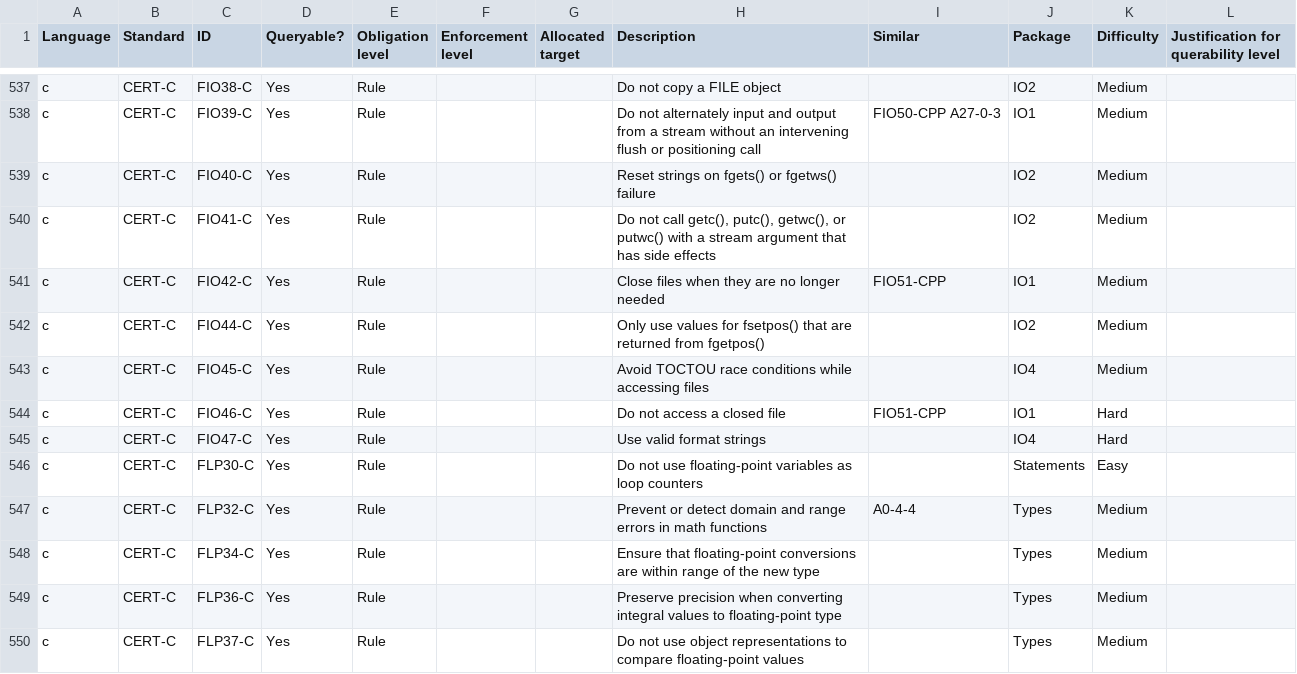
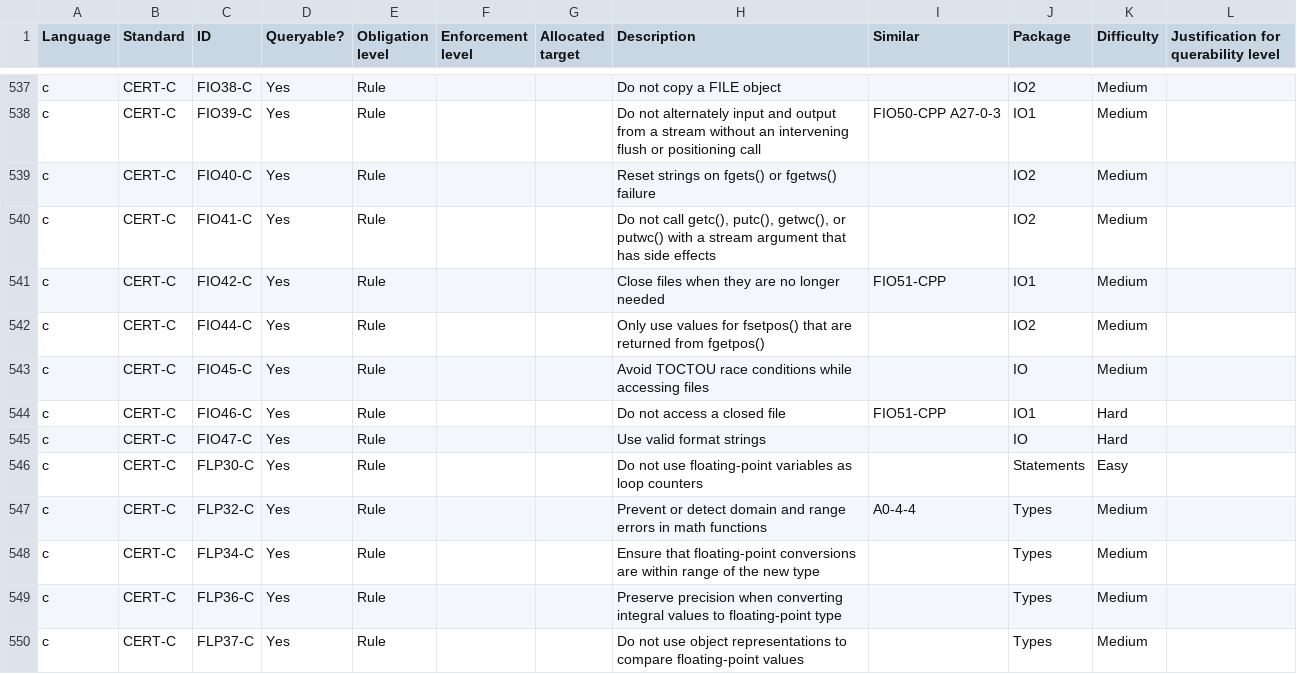
Before and after one commit to github/codeql-coding-standards, a CSV file: rules.csv, drawn as a sheet; only a part is shown, gaps mark what is left out.

Commit message:
Package Contracts1

```diff
--- a/rules.csv
+++ b/rules.csv
@@ -542,5 +542,5 @@ c,CERT-C,FIO42-C,Yes,Rule,,,Close files when they are no longer needed,FIO51-CPP
 c,CERT-C,FIO44-C,Yes,Rule,,,Only use values for fsetpos() that are returned from fgetpos(),,IO2,Medium,
-c,CERT-C,FIO45-C,Yes,Rule,,,Avoid TOCTOU race conditions while accessing files,,IO4,Medium,
+c,CERT-C,FIO45-C,Yes,Rule,,,Avoid TOCTOU race conditions while accessing files,,IO,Medium,
 c,CERT-C,FIO46-C,Yes,Rule,,,Do not access a closed file,FIO51-CPP,IO1,Hard,
-c,CERT-C,FIO47-C,Yes,Rule,,,Use valid format strings,,IO4,Hard,
+c,CERT-C,FIO47-C,Yes,Rule,,,Use valid format strings,,IO,Hard,
 c,CERT-C,FLP30-C,Yes,Rule,,,Do not use floating-point variables as loop counters,,Statements,Easy,
```
Also changed, not shown: 19 other files.
